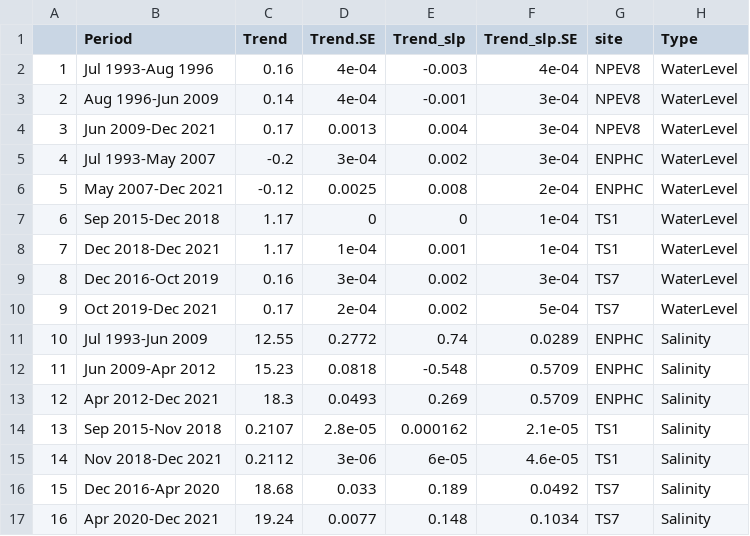
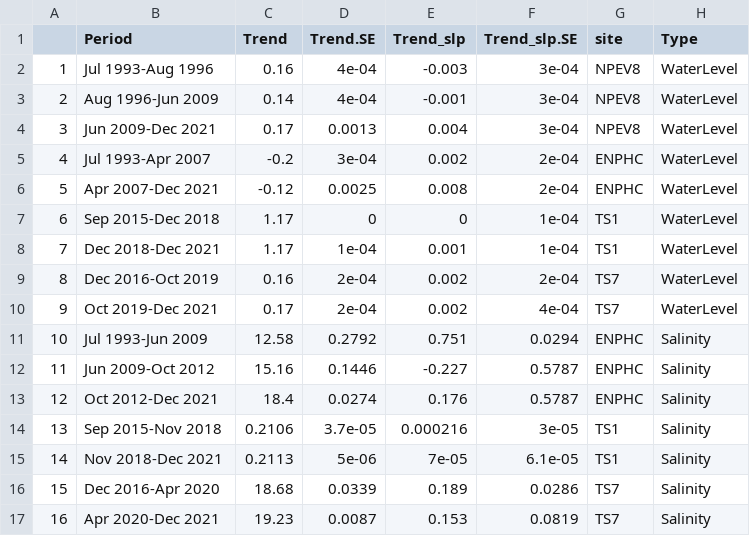
Before and after one commit to Malone-Disturbance-Ecology-Lab/ENP_WZ_2024_MS, a CSV file: final.trend.summary.csv, drawn as a sheet.

```diff
--- a/final.trend.summary.csv
+++ b/final.trend.summary.csv
@@ -1,17 +1,17 @@
 "","Period","Trend","Trend.SE","Trend_slp","Trend_slp.SE","site","Type"
-"1","Jul 1993-Aug 1996",0.16,4e-04,-0.003,4e-04,"NPEV8","WaterLevel"
+"1","Jul 1993-Aug 1996",0.16,4e-04,-0.003,3e-04,"NPEV8","WaterLevel"
 "2","Aug 1996-Jun 2009",0.14,4e-04,-0.001,3e-04,"NPEV8","WaterLevel"
 "3","Jun 2009-Dec 2021",0.17,0.0013,0.004,3e-04,"NPEV8","WaterLevel"
-"4","Jul 1993-May 2007",-0.2,3e-04,0.002,3e-04,"ENPHC","WaterLevel"
-"5","May 2007-Dec 2021",-0.12,0.0025,0.008,2e-04,"ENPHC","WaterLevel"
+"4","Jul 1993-Apr 2007",-0.2,3e-04,0.002,2e-04,"ENPHC","WaterLevel"
+"5","Apr 2007-Dec 2021",-0.12,0.0025,0.008,2e-04,"ENPHC","WaterLevel"
 "6","Sep 2015-Dec 2018",1.17,0,0,1e-04,"TS1","WaterLevel"
 "7","Dec 2018-Dec 2021",1.17,1e-04,0.001,1e-04,"TS1","WaterLevel"
-"8","Dec 2016-Oct 2019",0.16,3e-04,0.002,3e-04,"TS7","WaterLevel"
-"9","Oct 2019-Dec 2021",0.17,2e-04,0.002,5e-04,"TS7","WaterLevel"
-"10","Jul 1993-Jun 2009",12.55,0.2772,0.74,0.0289,"ENPHC","Salinity"
-"11","Jun 2009-Apr 2012",15.23,0.0818,-0.548,0.5709,"ENPHC","Salinity"
-"12","Apr 2012-Dec 2021",18.3,0.0493,0.269,0.5709,"ENPHC","Salinity"
-"13","Sep 2015-Nov 2018",0.2107,2.8e-05,0.000162,2.1e-05,"TS1","Salinity"
-"14","Nov 2018-Dec 2021",0.2112,3e-06,6e-05,4.6e-05,"TS1","Salinity"
-"15","Dec 2016-Apr 2020",18.68,0.033,0.189,0.0492,"TS7","Salinity"
-"16","Apr 2020-Dec 2021",19.24,0.0077,0.148,0.1034,"TS7","Salinity"
+"8","Dec 2016-Oct 2019",0.16,2e-04,0.002,2e-04,"TS7","WaterLevel"
+"9","Oct 2019-Dec 2021",0.17,2e-04,0.002,4e-04,"TS7","WaterLevel"
+"10","Jul 1993-Jun 2009",12.58,0.2792,0.751,0.0294,"ENPHC","Salinity"
+"11","Jun 2009-Oct 2012",15.16,0.1446,-0.227,0.5787,"ENPHC","Salinity"
+"12","Oct 2012-Dec 2021",18.4,0.0274,0.176,0.5787,"ENPHC","Salinity"
+"13","Sep 2015-Nov 2018",0.2106,3.7e-05,0.000216,3e-05,"TS1","Salinity"
+"14","Nov 2018-Dec 2021",0.2113,5e-06,7e-05,6.1e-05,"TS1","Salinity"
+"15","Dec 2016-Apr 2020",18.68,0.0339,0.189,0.0286,"TS7","Salinity"
+"16","Apr 2020-Dec 2021",19.23,0.0087,0.153,0.0819,"TS7","Salinity"
```
Also changed, not shown: final.cp.summary.csv, 8 other files.
